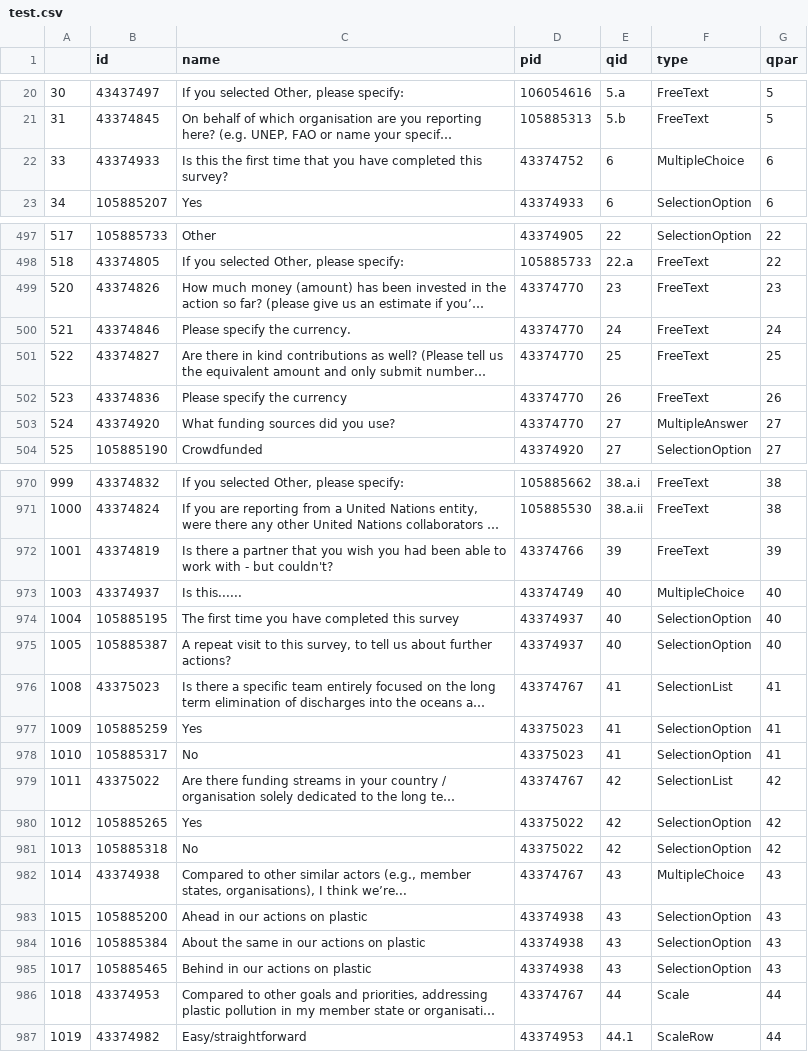
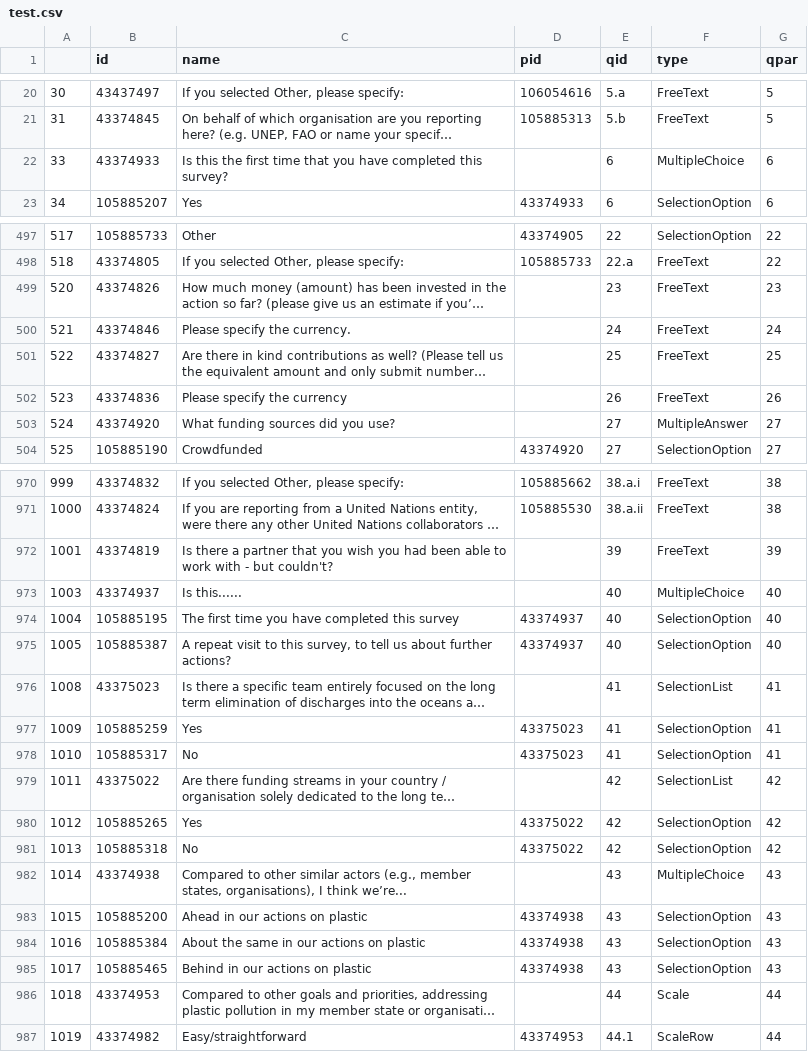
Before and after one commit to akvo/akvo-tech-consultancy, a CSV file: sites/unep-dashboard/database/transformer/test.csv, drawn as a sheet; only a part is shown, gaps mark what is left out; long unchanged cells end in …; the diff covers the shown part only; the diff names each change by its address in the sheet, - before the commit and + after, or states it on an @@ line.

```diff
--- a/sites/unep-dashboard/database/transformer/test.csv
+++ b/sites/unep-dashboard/database/transformer/test.csv
-D22 (pid): 43374752
+D22 (pid): (empty)
-D499:D503 (pid): 43374770
+D499:D503 (pid): (empty)
-D972 (pid): 43374766
+D972 (pid): (empty)
-D973 (pid): 43374749
+D973 (pid): (empty)
-D976 (pid): 43374767
+D976 (pid): (empty)
-D979 (pid): 43374767
+D979 (pid): (empty)
-D982 (pid): 43374767
+D982 (pid): (empty)
-D986 (pid): 43374767
+D986 (pid): (empty)
```
Also changed, not shown: 72 edited cells elsewhere in this file, 17 other files.
